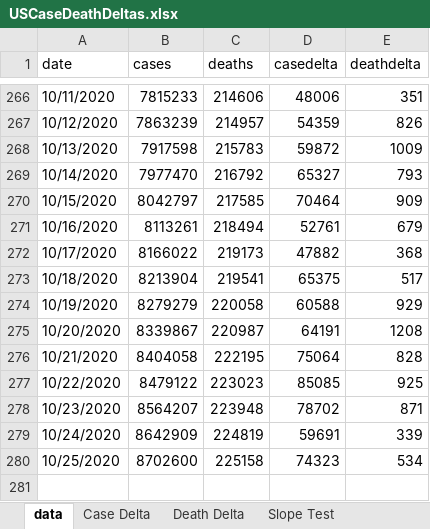
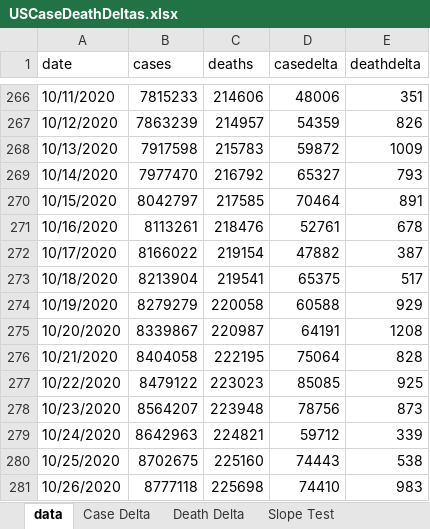
Before and after one commit to mhowe0422/mhowe0422.github.io, an Excel workbook: covid19/data/USCaseDeathDeltas.xlsx, sheet data, drawn as a sheet; only a part is shown, gaps mark what is left out; values as stored, in another font and other column widths than the file's, no borders; table styles not drawn; the diff names each change by its address in the sheet, - before the commit and + after, or states it on an @@ line.

```diff
--- a/covid19/data/USCaseDeathDeltas.xlsx (sheet data)
+++ b/covid19/data/USCaseDeathDeltas.xlsx (sheet data)
-E270 (deathdelta): 909
+E270 (deathdelta): 891
-C271 (deaths): 218494
+C271 (deaths): 218476
-E271 (deathdelta): 679
+E271 (deathdelta): 678
-C272 (deaths): 219173
+C272 (deaths): 219154
-E272 (deathdelta): 368
+E272 (deathdelta): 387
-D278 (casedelta): 78702
+D278 (casedelta): 78756
-E278 (deathdelta): 871
+E278 (deathdelta): 873
-B279 (cases): 8642909
+B279 (cases): 8642963
-C279 (deaths): 224819
+C279 (deaths): 224821
-D279 (casedelta): 59691
+D279 (casedelta): 59712
-B280 (cases): 8702600
+B280 (cases): 8702675
-C280 (deaths): 225158
+C280 (deaths): 225160
-D280 (casedelta): 74323
+D280 (casedelta): 74443
-E280 (deathdelta): 534
+E280 (deathdelta): 538
+row 281: 10/26/2020 | 8777118 | 225698 | 74410 | 983
```
Also changed, not shown: sheet Slope Test, charts or pictures, covid19/data/CaseRatio.xlsx, covid19/data/TrendTest.xlsx, 3 other files.
